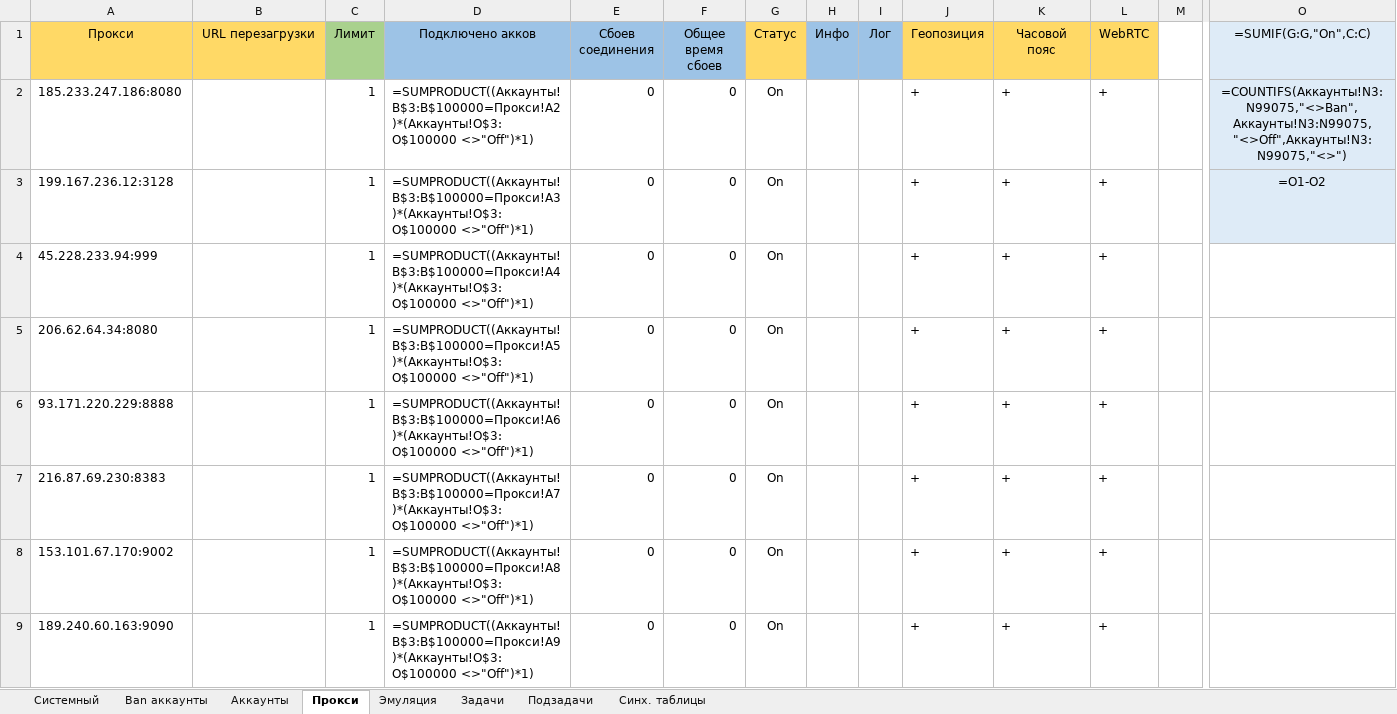
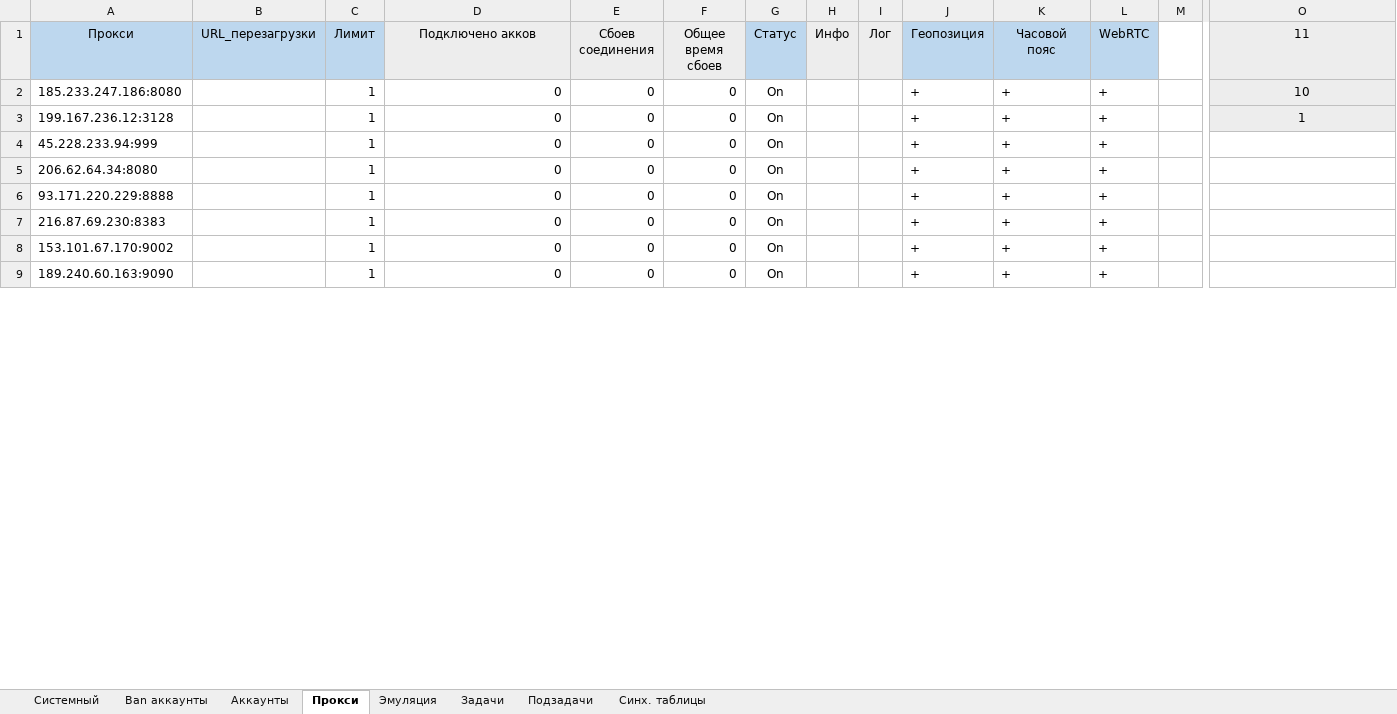
Before and after one commit to ezS0FT/ezFERM, an Excel workbook: Демонстрационные фермы/Ферма по мануалу/База.xlsx, sheet Прокси, drawn as a sheet; only a part is shown, gaps mark what is left out; values as stored, in another font and other column widths than the file's, no borders; formulas without a stored value are shown as written; conditional formats not drawn; the diff covers the shown part only; the diff names each change by its address in the sheet, - before the commit and + after, or states it on an @@ line.

```diff
--- a/Демонстрационные фермы/Ферма по мануалу/База.xlsx (sheet Прокси)
+++ b/Демонстрационные фермы/Ферма по мануалу/База.xlsx (sheet Прокси)
-A1:B1 fill: #FFD966
+A1:B1 fill: #BDD7EE
-B1: URL перезагрузки
+B1: URL_перезагрузки
-C1 fill: #A9D18E
+C1 fill: #BDD7EE
-D1:F1 fill: #9DC3E6
+D1:F1 fill: #EDEDED
-G1 fill: #FFD966
+G1 fill: #BDD7EE
-H1:I1 fill: #9DC3E6
+H1:I1 fill: #EDEDED
-J1:L1 fill: #FFD966
+J1:L1 fill: #BDD7EE
-O1: =SUMIF(G:G,"On",C:C)
+O1: 11
-D2 (Подключено акков): =SUMPRODUCT((Аккаунты!B$3:B$100000=Прокси!A2)*(Аккаунты!O$3:O$100000 <>"Off")*1)
+D2 (Подключено акков): 0
-O2 (11): =COUNTIFS(Аккаунты!N3:N99075,"<>Ban",Аккаунты!N3:N99075,"<>Off",Аккаунты!N3:N99075,"<>")
+O2 (11): 10
-D3 (Подключено акков): =SUMPRODUCT((Аккаунты!B$3:B$100000=Прокси!A3)*(Аккаунты!O$3:O$100000 <>"Off")*1)
+D3 (Подключено акков): 0
-O3 (11): =O1-O2
+O3 (11): 1
-D4 (Подключено акков): =SUMPRODUCT((Аккаунты!B$3:B$100000=Прокси!A4)*(Аккаунты!O$3:O$100000 <>"Off")*1)
+D4 (Подключено акков): 0
-D5 (Подключено акков): =SUMPRODUCT((Аккаунты!B$3:B$100000=Прокси!A5)*(Аккаунты!O$3:O$100000 <>"Off")*1)
+D5 (Подключено акков): 0
-D6 (Подключено акков): =SUMPRODUCT((Аккаунты!B$3:B$100000=Прокси!A6)*(Аккаунты!O$3:O$100000 <>"Off")*1)
+D6 (Подключено акков): 0
-D7 (Подключено акков): =SUMPRODUCT((Аккаунты!B$3:B$100000=Прокси!A7)*(Аккаунты!O$3:O$100000 <>"Off")*1)
+D7 (Подключено акков): 0
-D8 (Подключено акков): =SUMPRODUCT((Аккаунты!B$3:B$100000=Прокси!A8)*(Аккаунты!O$3:O$100000 <>"Off")*1)
+D8 (Подключено акков): 0
-D9 (Подключено акков): =SUMPRODUCT((Аккаунты!B$3:B$100000=Прокси!A9)*(Аккаунты!O$3:O$100000 <>"Off")*1)
+D9 (Подключено акков): 0
```
Also changed, not shown: 4 removed rows and 3 edited cells elsewhere in this sheet, sheet Системный, sheet Аккаунты, sheet Подзадачи, sheet Эмуляция, sheet Задачи, sheet Синх. таблицы, Шаблон/База.xlsx, 1 other file.
